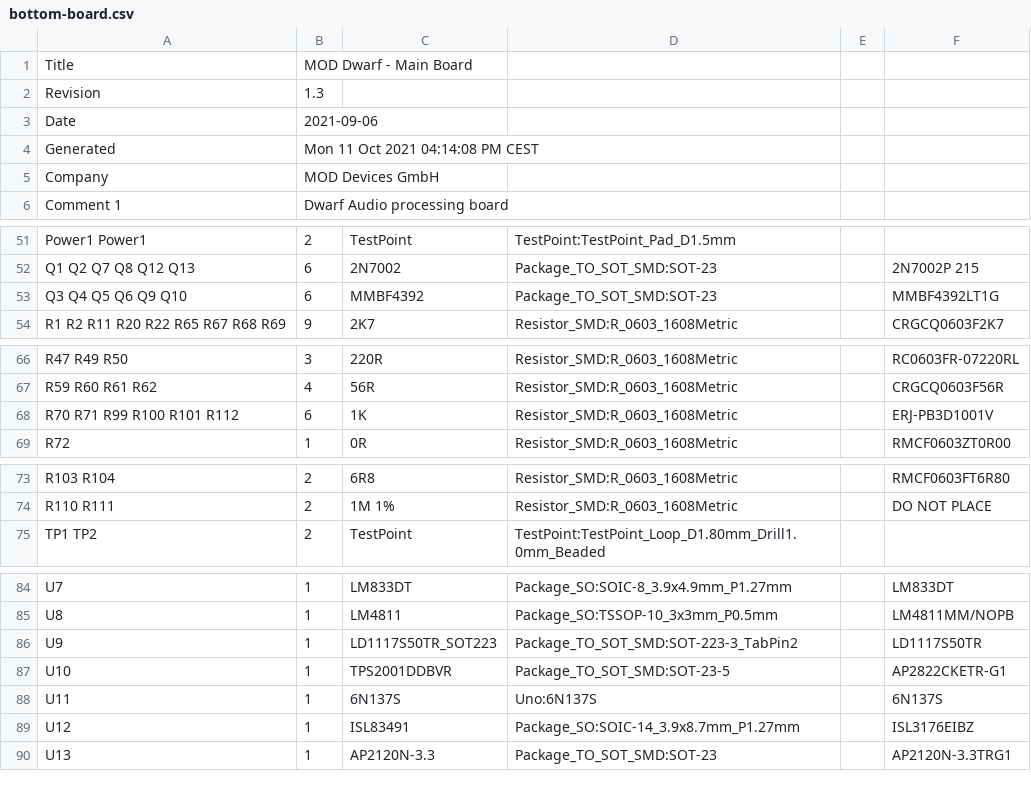
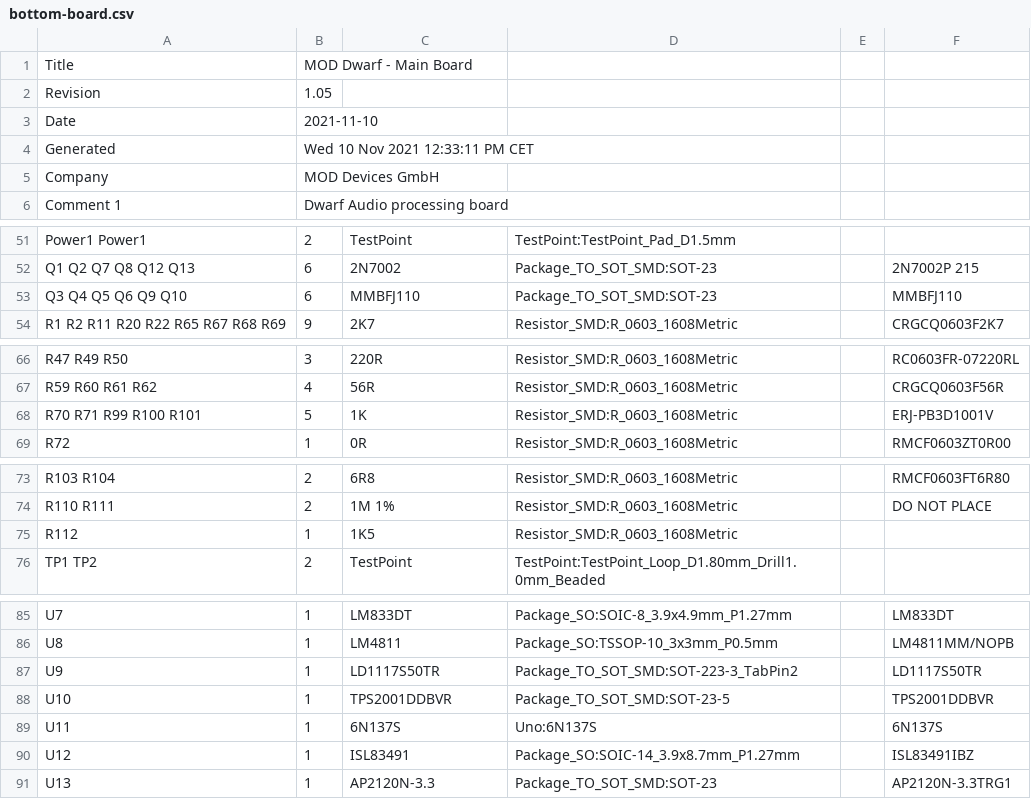
Before and after one commit to mod-audio/hw-mod-dwarf, a CSV file: bottom-board/BOM/bottom-board.csv, drawn as a sheet; only a part is shown, gaps mark what is left out; the diff covers the shown part only.

Commit message:
update fabrication data

```diff
--- a/bottom-board/BOM/bottom-board.csv
+++ b/bottom-board/BOM/bottom-board.csv
@@ -1,5 +1,5 @@
 Title,MOD Dwarf - Main Board
-Revision,1.3
-Date,2021-09-06
-Generated,Mon 11 Oct 2021 04:14:08 PM CEST
+Revision,1.05
+Date,2021-11-10
+Generated,Wed 10 Nov 2021 12:33:11 PM CET
 Company,MOD Devices GmbH
@@ -52,3 +52,3 @@ Power1 Power1 ,2,TestPoint,TestPoint:TestPoint_Pad_D1.5mm,,
 Q1 Q2 Q7 Q8 Q12 Q13 ,6,2N7002,Package_TO_SOT_SMD:SOT-23,,2N7002P 215
-Q3 Q4 Q5 Q6 Q9 Q10 ,6,MMBF4392,Package_TO_SOT_SMD:SOT-23,,MMBF4392LT1G
+Q3 Q4 Q5 Q6 Q9 Q10 ,6,MMBFJ110,Package_TO_SOT_SMD:SOT-23,,MMBFJ110
 R1 R2 R11 R20 R22 R65 R67 R68 R69 ,9,2K7,Resistor_SMD:R_0603_1608Metric,,CRGCQ0603F2K7
@@ -67,3 +67,3 @@ R47 R49 R50 ,3,220R,Resistor_SMD:R_0603_1608Metric,,RC0603FR-07220RL
 R59 R60 R61 R62 ,4,56R,Resistor_SMD:R_0603_1608Metric,,CRGCQ0603F56R
-R70 R71 R99 R100 R101 R112 ,6,1K,Resistor_SMD:R_0603_1608Metric,,ERJ-PB3D1001V
+R70 R71 R99 R100 R101 ,5,1K,Resistor_SMD:R_0603_1608Metric,,ERJ-PB3D1001V
 R72 ,1,0R,Resistor_SMD:R_0603_1608Metric,,RMCF0603ZT0R00
@@ -74,2 +74,3 @@ R103 R104 ,2,6R8,Resistor_SMD:R_0603_1608Metric,,RMCF0603FT6R80
 R110 R111 ,2,1M 1%,Resistor_SMD:R_0603_1608Metric,,DO NOT PLACE
+R112 ,1,1K5,Resistor_SMD:R_0603_1608Metric,,
 TP1 TP2 ,2,TestPoint,TestPoint:TestPoint_Loop_D1.80mm_Drill1.0mm_Beaded,,
@@ -85,6 +86,6 @@ U7 ,1,LM833DT,Package_SO:SOIC-8_3.9x4.9mm_P1.27mm,,LM833DT
 U8 ,1,LM4811,Package_SO:TSSOP-10_3x3mm_P0.5mm,,LM4811MM/NOPB
-U9 ,1,LD1117S50TR_SOT223,Package_TO_SOT_SMD:SOT-223-3_TabPin2,,LD1117S50TR
-U10 ,1,TPS2001DDBVR,Package_TO_SOT_SMD:SOT-23-5,,AP2822CKETR-G1
+U9 ,1,LD1117S50TR,Package_TO_SOT_SMD:SOT-223-3_TabPin2,,LD1117S50TR
+U10 ,1,TPS2001DDBVR,Package_TO_SOT_SMD:SOT-23-5,,TPS2001DDBVR
 U11 ,1,6N137S,Uno:6N137S,,6N137S
-U12 ,1,ISL83491,Package_SO:SOIC-14_3.9x8.7mm_P1.27mm,,ISL3176EIBZ
+U12 ,1,ISL83491,Package_SO:SOIC-14_3.9x8.7mm_P1.27mm,,ISL83491IBZ
 U13 ,1,AP2120N-3.3,Package_TO_SOT_SMD:SOT-23,,AP2120N-3.3TRG1
```
Also changed, not shown: 2 edited cells elsewhere in this file, bottom-board/Assembly/bottom-board-top-pos.csv, bottom-board/PCB Source/bottom-board/bottom-board.csv, 44 other files.
